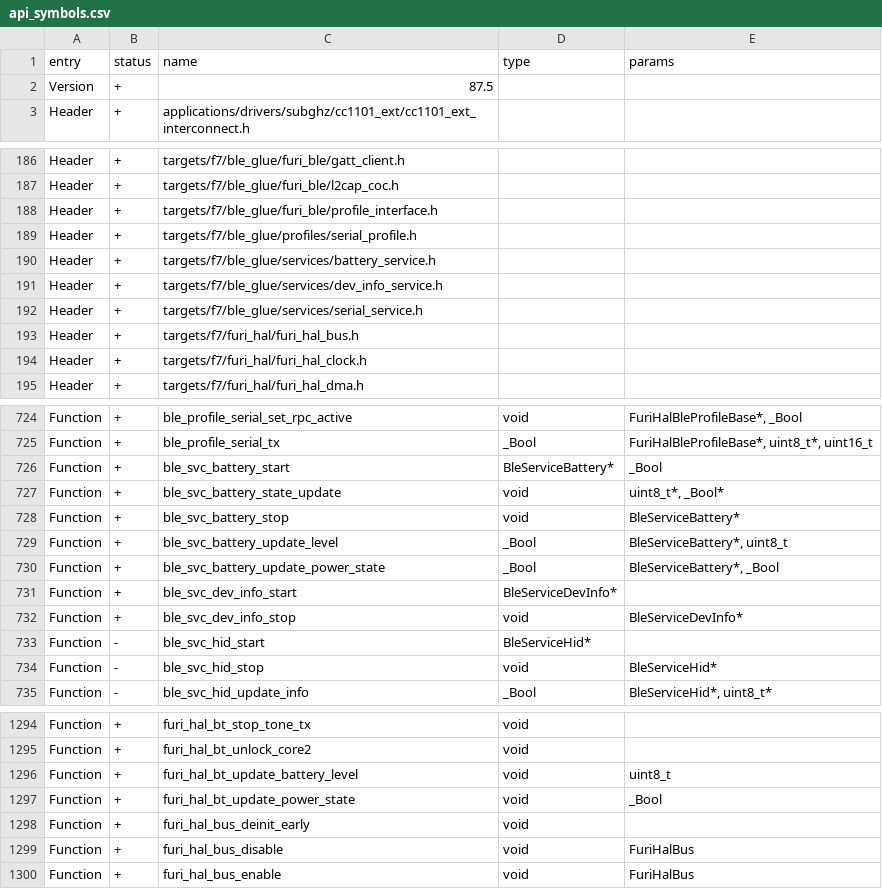
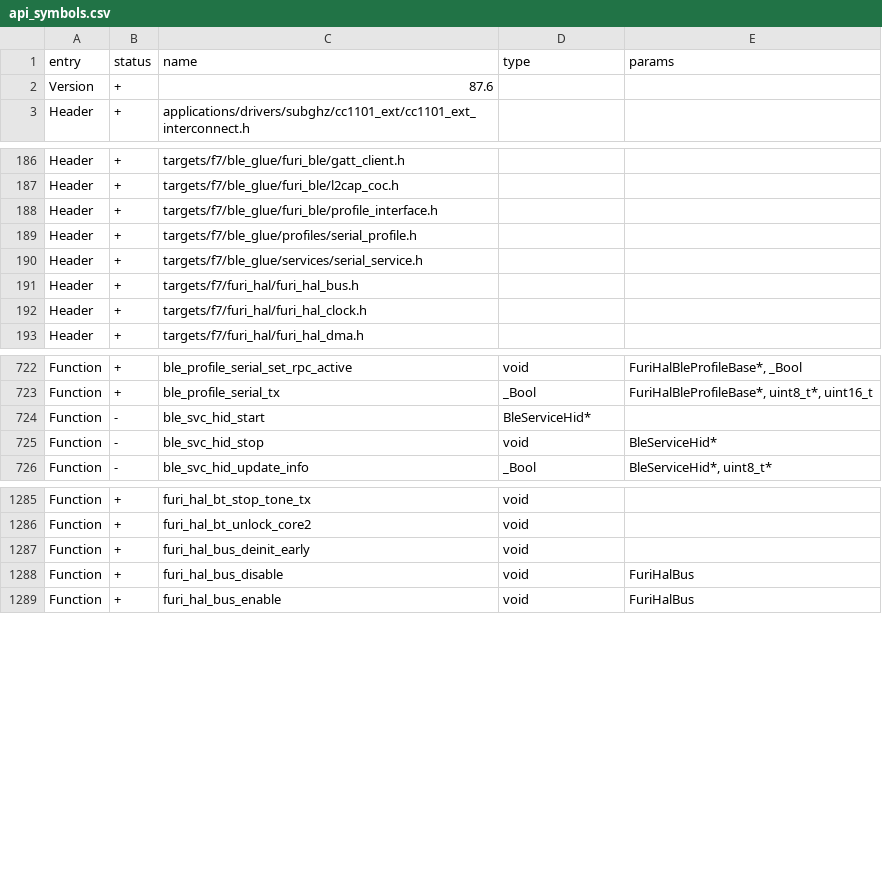
Before and after one commit to KaraZajac/Moon-Firmware, a CSV file: targets/f7/api_symbols.csv, drawn as a sheet; only a part is shown, gaps mark what is left out.

```diff
--- a/targets/f7/api_symbols.csv
+++ b/targets/f7/api_symbols.csv
@@ -1,3 +1,3 @@
 entry,status,name,type,params
-Version,+,87.5,,
+Version,+,87.6,,
 Header,+,applications/drivers/subghz/cc1101_ext/cc1101_ext_interconnect.h,,
@@ -189,4 +189,2 @@ Header,+,targets/f7/ble_glue/furi_ble/profile_interface.h,,
 Header,+,targets/f7/ble_glue/profiles/serial_profile.h,,
-Header,+,targets/f7/ble_glue/services/battery_service.h,,
-Header,+,targets/f7/ble_glue/services/dev_info_service.h,,
 Header,+,targets/f7/ble_glue/services/serial_service.h,,
@@ -725,9 +723,2 @@ Function,+,ble_profile_serial_set_rpc_active,void,"FuriHalBleProfileBase*, _Bool
 Function,+,ble_profile_serial_tx,_Bool,"FuriHalBleProfileBase*, uint8_t*, uint16_t"
-Function,+,ble_svc_battery_start,BleServiceBattery*,_Bool
-Function,+,ble_svc_battery_state_update,void,"uint8_t*, _Bool*"
-Function,+,ble_svc_battery_stop,void,BleServiceBattery*
-Function,+,ble_svc_battery_update_level,_Bool,"BleServiceBattery*, uint8_t"
-Function,+,ble_svc_battery_update_power_state,_Bool,"BleServiceBattery*, _Bool"
-Function,+,ble_svc_dev_info_start,BleServiceDevInfo*,
-Function,+,ble_svc_dev_info_stop,void,BleServiceDevInfo*
 Function,-,ble_svc_hid_start,BleServiceHid*,
@@ -1295,4 +1286,2 @@ Function,+,furi_hal_bt_stop_tone_tx,void,
 Function,+,furi_hal_bt_unlock_core2,void,
-Function,+,furi_hal_bt_update_battery_level,void,uint8_t
-Function,+,furi_hal_bt_update_power_state,void,_Bool
 Function,+,furi_hal_bus_deinit_early,void,
```
Also changed, not shown: 19 other files.
